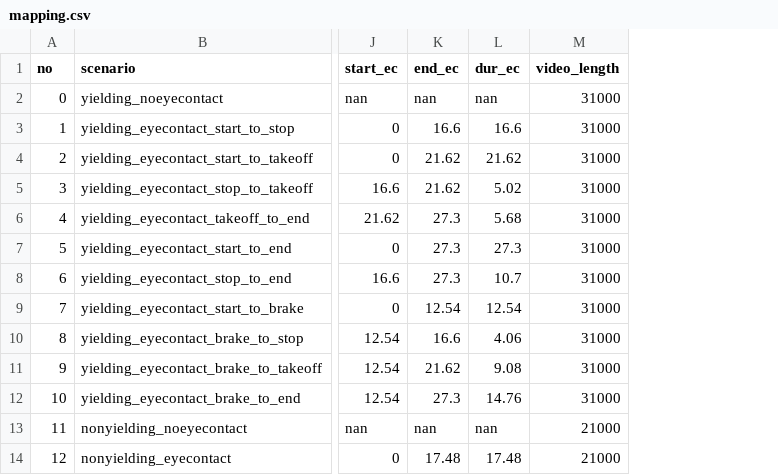
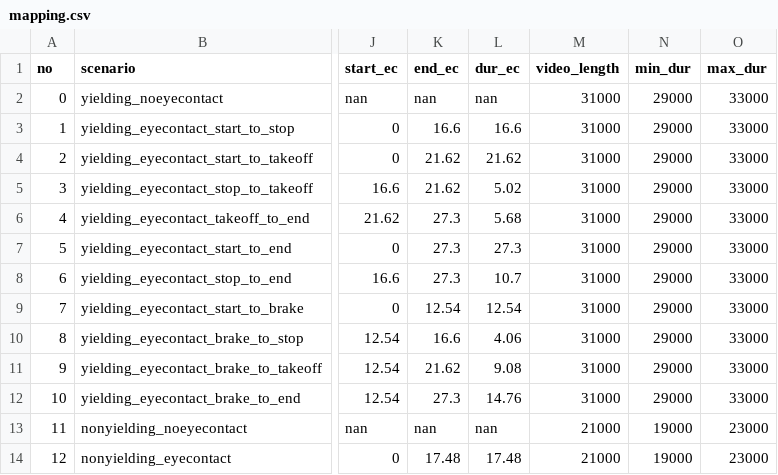
Before and after one commit to bazilinskyy/eye-contact-crowdsourcing, a CSV file: public/videos/mapping.csv, drawn as a sheet; only a part is shown, gaps mark what is left out; the diff names each change by its address in the sheet, - before the commit and + after, or states it on an @@ line.

Commit message:
Fixed filter for unexpected length

```diff
--- a/public/videos/mapping.csv
+++ b/public/videos/mapping.csv
+column N (min_dur), rows 2-14: 29000 | 29000 | 29000 | 29000 | 29000 | 29000 | 29000 | 29000 | 29000 | 29000 | 29000 | 19000 | 19000
+column O (max_dur), rows 2-14: 33000 | 33000 | 33000 | 33000 | 33000 | 33000 | 33000 | 33000 | 33000 | 33000 | 33000 | 23000 | 23000
```
Also changed, not shown: 5 other files.
